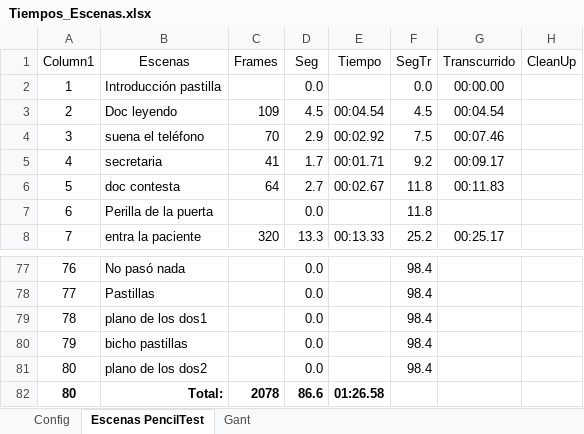
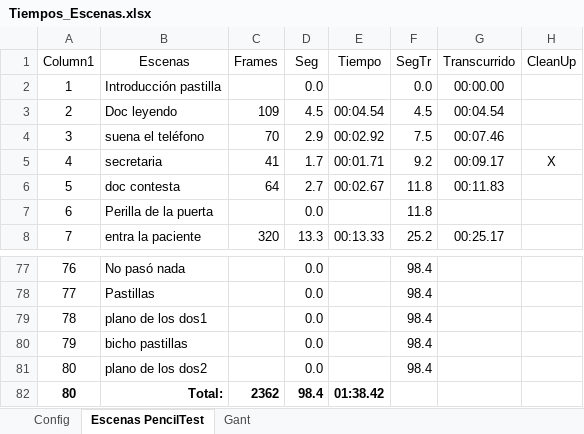
Before and after one commit to pyepezc/Titulacion, an Excel workbook: Tiempos_Escenas.xlsx, sheet Escenas PencilTest, drawn as a sheet; only a part is shown, gaps mark what is left out; values as stored, in another font and other column widths than the file's, no borders; conditional formats and table styles not drawn; the diff names each change by its address in the sheet, - before the commit and + after, or states it on an @@ line.

Commit message:
Solo Tiempos_escenas.xlsx

```diff
--- a/Tiempos_Escenas.xlsx (sheet Escenas PencilTest)
+++ b/Tiempos_Escenas.xlsx (sheet Escenas PencilTest)
-H5 (CleanUp): (empty)
+H5 (CleanUp): X
-C82 (Frames): 2078
+C82 (Frames): 2362
-D82 (Seg): 86.6
+D82 (Seg): 98.4
-E82 (Tiempo): 01:26.58
+E82 (Tiempo): 01:38.42
```
